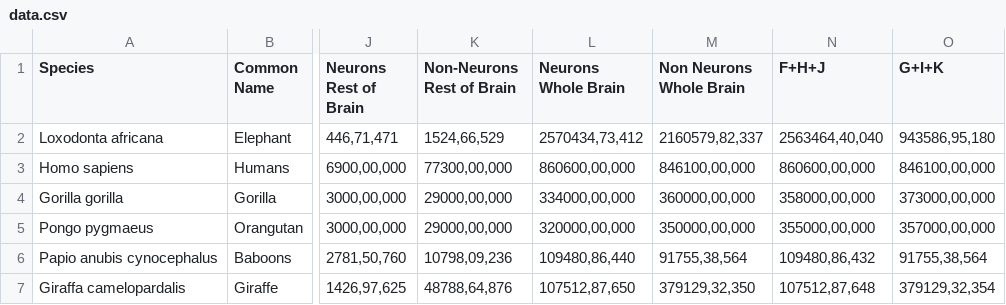
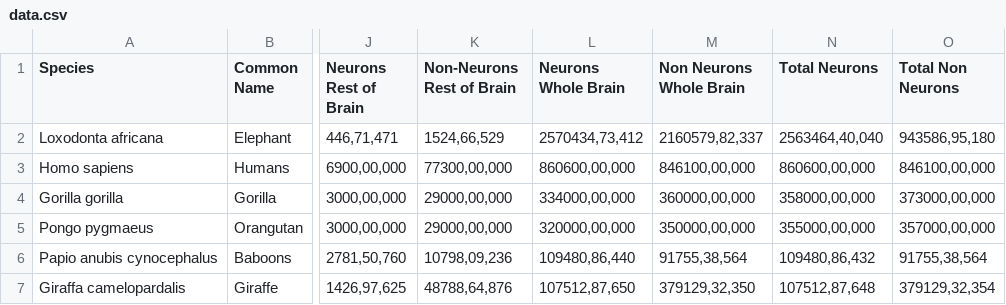
Before and after one commit to info-design-lab/neurons, a CSV file: data/data.csv, drawn as a sheet; only a part is shown, gaps mark what is left out; the diff names each change by its address in the sheet, - before the commit and + after, or states it on an @@ line.

```diff
--- a/data/data.csv
+++ b/data/data.csv
-N1: F+H+J
+N1: Total Neurons
-O1: G+I+K
+O1: Total Non Neurons
```
Also changed, not shown: 2 other files.
